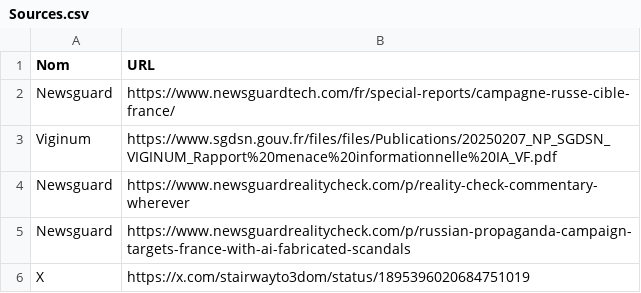
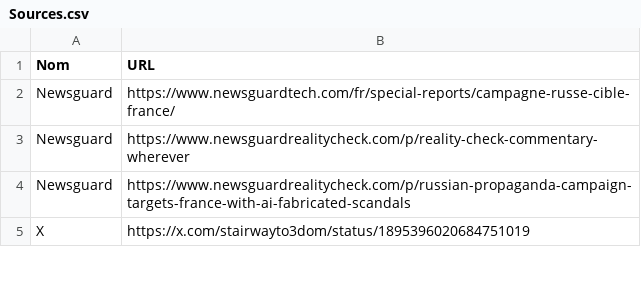
Before and after one commit to NormaProject/LMI-Framework, a CSV file: Sources.csv, drawn as a sheet; only a part is shown; the diff names each change by its address in the sheet, - before the commit and + after, or states it on an @@ line.

Commit message:
Update Sources.csv

```diff
--- a/Sources.csv
+++ b/Sources.csv
-row 3: Viginum | https://www.sgdsn.gouv.fr/files/files/Publications/20250207_NP_SGDSN_VIGINUM_Rapport%20menace%20informationnelle%20IA_VF.pdf
```
